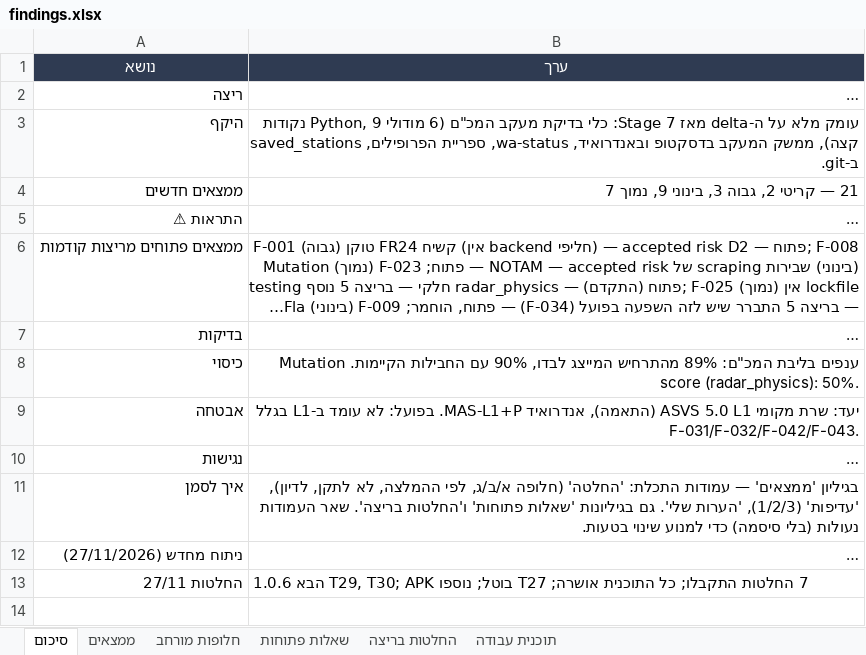
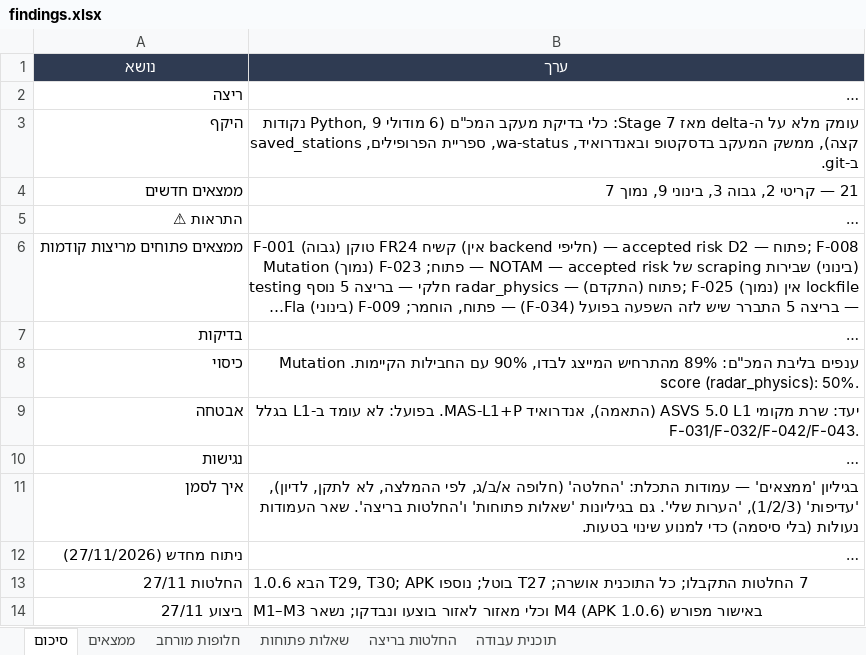
Before and after one commit to allofisrael-afk/maps-gui, an Excel workbook: .qa/findings.xlsx, sheet סיכום, drawn as a sheet; long unchanged cells end in …; values as stored, in another font and other column widths than the file's, no borders; the diff names each change by its address in the sheet, - before the commit and + after, or states it on an @@ line.

```diff
--- a/.qa/findings.xlsx (sheet סיכום)
+++ b/.qa/findings.xlsx (sheet סיכום)
+row 14: ביצוע 27/11 | M1–M3 וכלי מאזור לאזור בוצעו ונבדקו; נשאר M4 (APK 1.0.6) באישור מפורש
```
Also changed, not shown: sheet תוכנית עבודה, sheet ממצאים, 47 other files.
